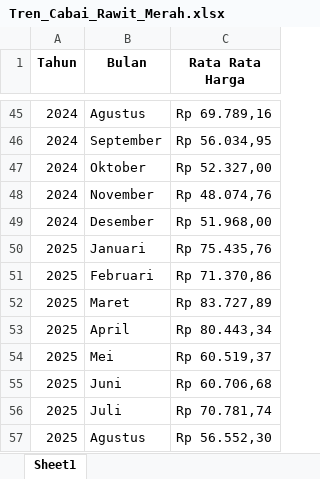
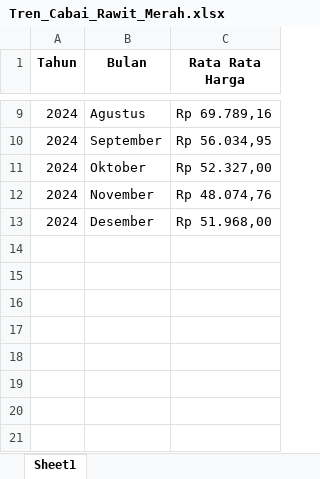
Before and after one commit to afiffaizin/kelompok1_miniproject_data_pangan, an Excel workbook: Tren_Cabai_Rawit_Merah.xlsx, sheet Sheet1, drawn as a sheet; only a part is shown, gaps mark what is left out; values as stored, in another font and other column widths than the file's, no borders; the diff covers the shown part only; the diff names each change by its address in the sheet, - before the commit and + after, or states it on an @@ line.

```diff
--- a/Tren_Cabai_Rawit_Merah.xlsx (sheet Sheet1)
+++ b/Tren_Cabai_Rawit_Merah.xlsx (sheet Sheet1)
-row 50: 2025 | Januari | Rp 75.435,76
-row 51: 2025 | Februari | Rp 71.370,86
-row 52: 2025 | Maret | Rp 83.727,89
-row 53: 2025 | April | Rp 80.443,34
-row 54: 2025 | Mei | Rp 60.519,37
-row 55: 2025 | Juni | Rp 60.706,68
-row 56: 2025 | Juli | Rp 70.781,74
-row 57: 2025 | Agustus | Rp 56.552,30
```
Also changed, not shown: 36 removed rows elsewhere in this sheet.
